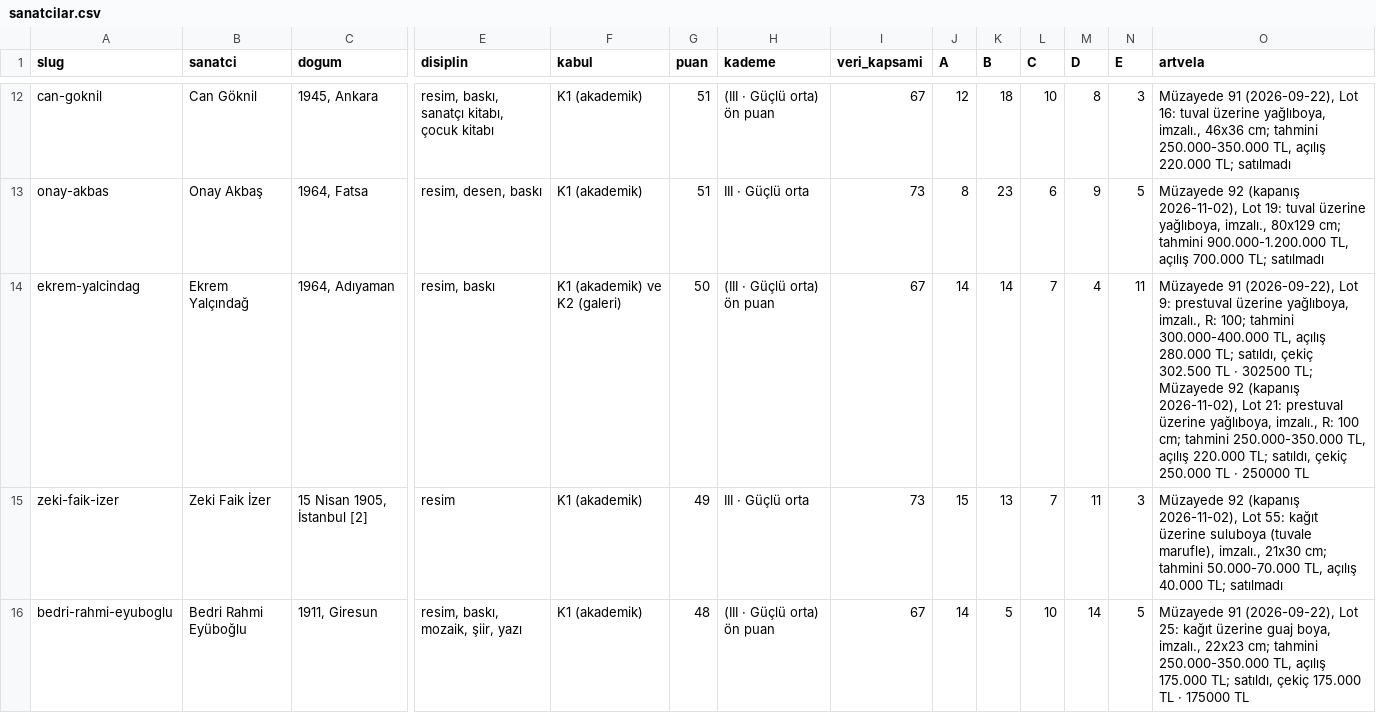
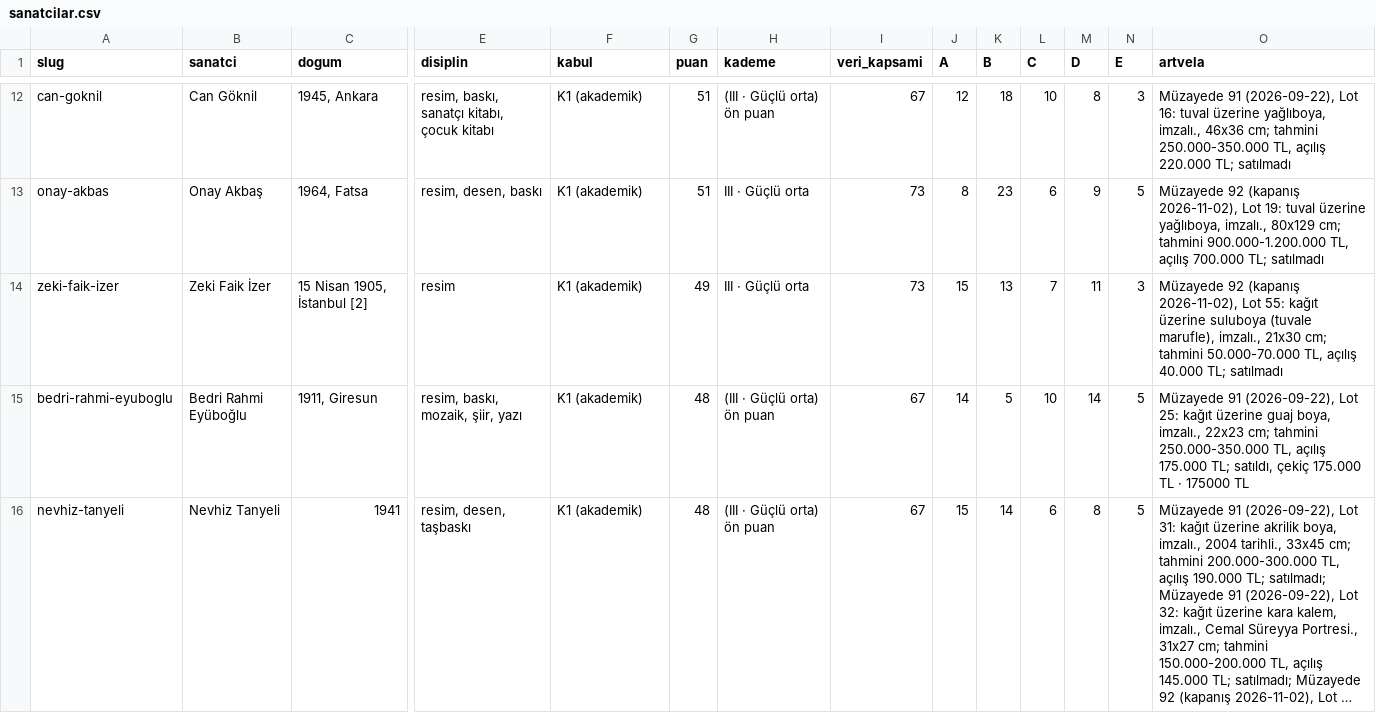
Before and after one commit to occiftci-ux/artvela-site, a CSV file: arastirma/sanatcilar.csv, drawn as a sheet; only a part is shown, gaps mark what is left out; the shorter side is filled out with more unchanged rows; long unchanged cells end in …; removed rows and columns are numbered as before the commit, all else as after; rows hold the shown columns only; the diff covers the shown part only; the diff names each change by its address in the sheet, - before the commit and + after, or states it on an @@ line.

```diff
--- a/arastirma/sanatcilar.csv
+++ b/arastirma/sanatcilar.csv
-row 14: ekrem-yalcindag | Ekrem Yalçındağ | 1964, Adıyaman | resim, baskı | K1 (akademik) ve K2 (galeri) | 50 | (III · Güçlü orta) ön puan | 67 | 14 | 14 | 7 | 4 | 11 | Müzayede 91 (2026-09-22), Lot 9: prestuval üzerine yağlıboya, imzalı., R: 100; tahmini 300.000-400.000 TL, açılış 280.000 TL; satıldı, çekiç 302.500 TL · 302500 TL; Müzayede 92 (kapanış 2026-11-02), Lot 21: prestuval üzerine yağlıboya, imzalı., R: 100 cm; tahmini 250.000-350.000 TL, açılış 220.000 TL; satıldı, çekiç 250.000 TL · 250000 TL
```
Also changed, not shown: 4 added rows elsewhere in this file, arastirma/kuyruk.csv, 8 other files.
